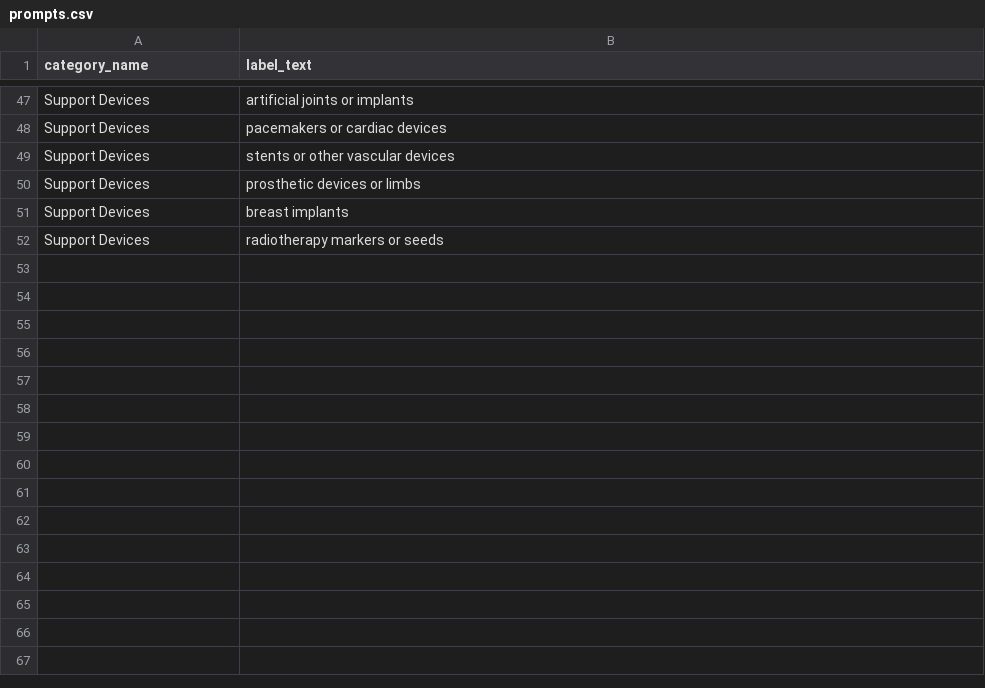
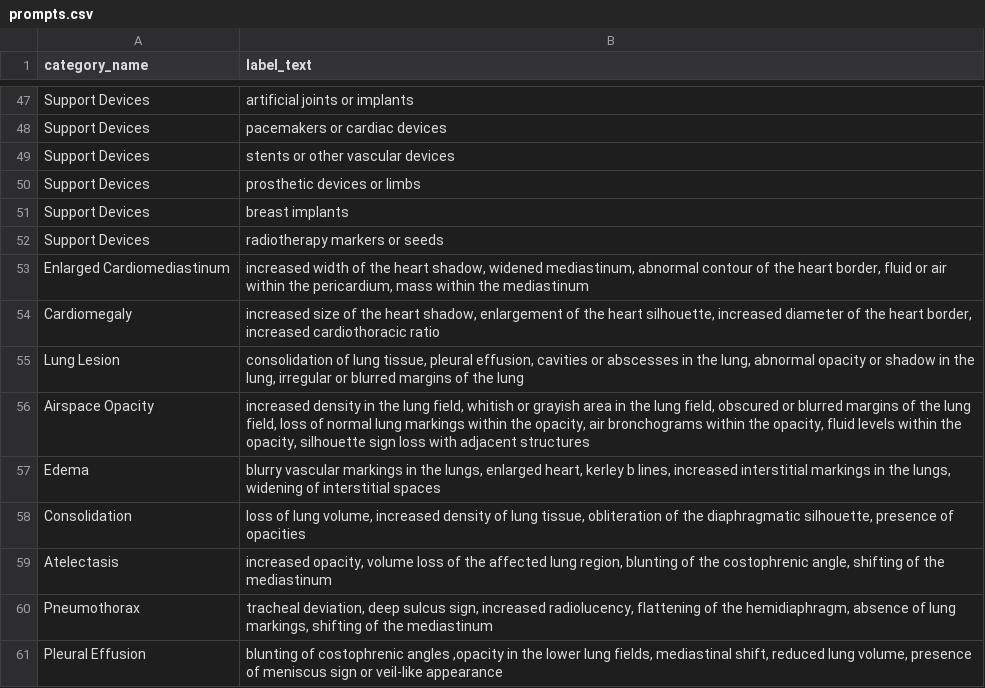
Before and after one commit to rajpurkarlab/disease-seg-baseline, a CSV file: datasets/Clinical-Baseline/prompts.csv, drawn as a sheet; only a part is shown, gaps mark what is left out; the diff names each change by its address in the sheet, - before the commit and + after, or states it on an @@ line.

```diff
--- a/datasets/Clinical-Baseline/prompts.csv
+++ b/datasets/Clinical-Baseline/prompts.csv
+row 53: Enlarged Cardiomediastinum | increased width of the heart shadow, widened mediastinum, abnormal contour of the heart border, fluid or air within the pericardium, mass within the mediastinum
+row 54: Cardiomegaly | increased size of the heart shadow, enlargement of the heart silhouette, increased diameter of the heart border, increased cardiothoracic ratio
+row 55: Lung Lesion | consolidation of lung tissue, pleural effusion, cavities or abscesses in the lung, abnormal opacity or shadow in the lung, irregular or blurred margins of the lung
+row 56: Airspace Opacity | increased density in the lung field, whitish or grayish area in the lung field, obscured or blurred margins of the lung field, loss of normal lung markings within the opacity, air bronchograms within the opacity, fluid levels within the opacity, silhouette sign loss with adjacent structures
+row 57: Edema | blurry vascular markings in the lungs, enlarged heart, kerley b lines, increased interstitial markings in the lungs, widening of interstitial spaces
+row 58: Consolidation | loss of lung volume, increased density of lung tissue, obliteration of the diaphragmatic silhouette, presence of opacities
+row 59: Atelectasis | increased opacity, volume loss of the affected lung region, blunting of the costophrenic angle, shifting of the mediastinum
+row 60: Pneumothorax | tracheal deviation, deep sulcus sign, increased radiolucency, flattening of the hemidiaphragm, absence of lung markings, shifting of the mediastinum
+row 61: Pleural Effusion | blunting of costophrenic angles ,opacity in the lower lung fields, mediastinal shift, reduced lung volume, presence of meniscus sign or veil-like appearance
```
Also changed, not shown: 2 other files.
